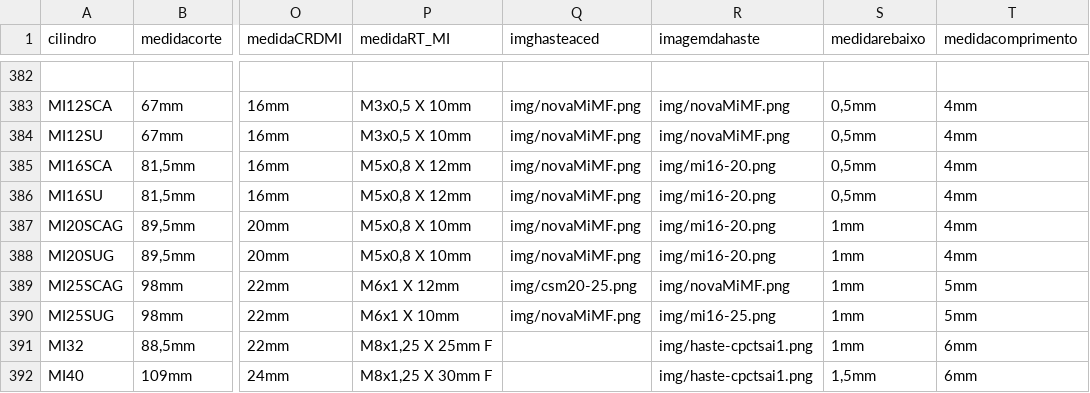
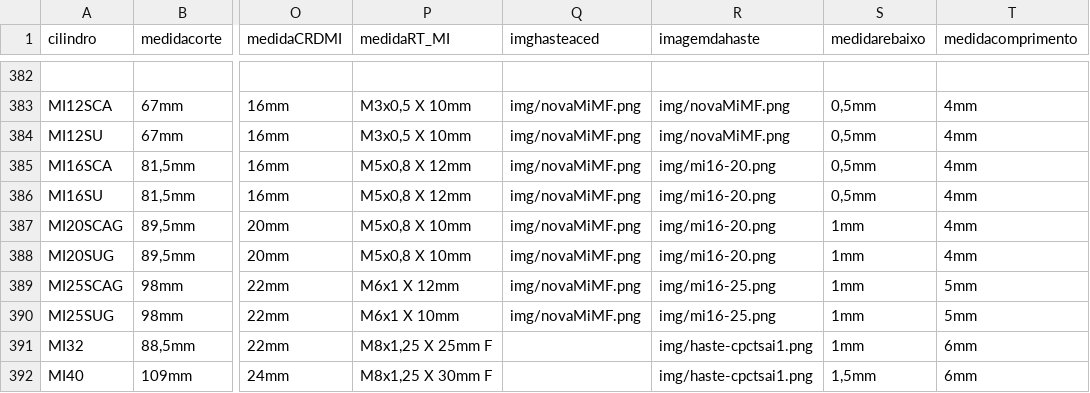
Before and after one commit to yurinascmnt05/operacoes-de-producao, a CSV file: planilhaCilindros.csv, drawn as a sheet; only a part is shown, gaps mark what is left out; the diff names each change by its address in the sheet, - before the commit and + after, or states it on an @@ line.

Commit message:
Update planilhaCilindros.csv

```diff
--- a/planilhaCilindros.csv
+++ b/planilhaCilindros.csv
-Q389 (imghasteaced): img/csm20-25.png
+Q389 (imghasteaced): img/novaMiMF.png
-R389 (imagemdahaste): img/novaMiMF.png
+R389 (imagemdahaste): img/mi16-25.png
```
